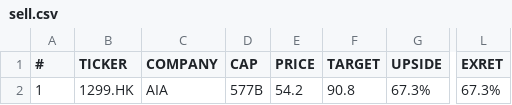
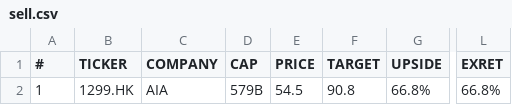
Before and after one commit to weirdapps/etorotrade, a CSV file: yahoofinance/output/sell.csv, drawn as a sheet; only a part is shown, gaps mark what is left out; the diff names each change by its address in the sheet, - before the commit and + after, or states it on an @@ line.

```diff
--- a/yahoofinance/output/sell.csv
+++ b/yahoofinance/output/sell.csv
-D2 (CAP): 577B
+D2 (CAP): 579B
-E2 (PRICE): 54.2
+E2 (PRICE): 54.5
-G2 (UPSIDE): 67.3%
+G2 (UPSIDE): 66.8%
-L2 (EXRET): 67.3%
+L2 (EXRET): 66.8%
```
Also changed, not shown: yahoofinance/input/portfolio.csv, yahoofinance/output/buy.csv, 3 other files.
